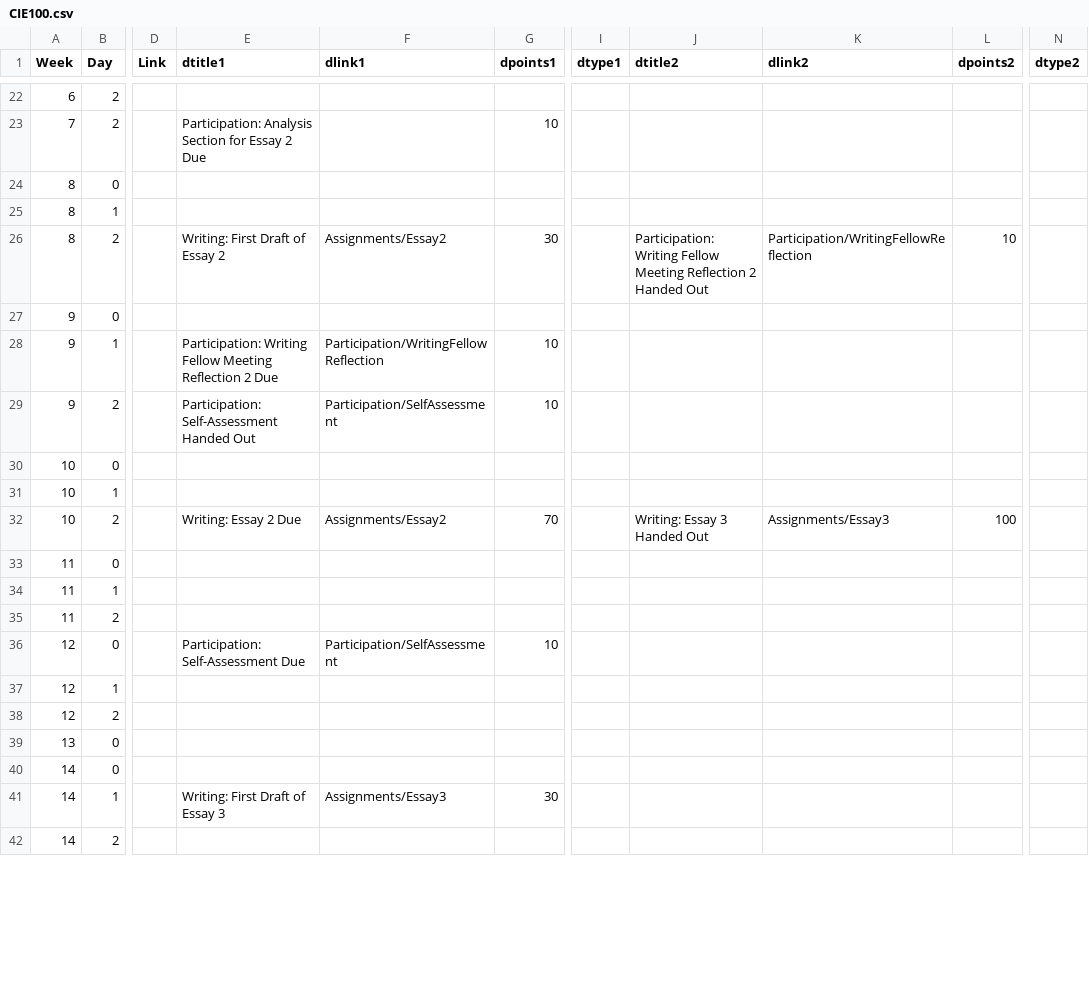
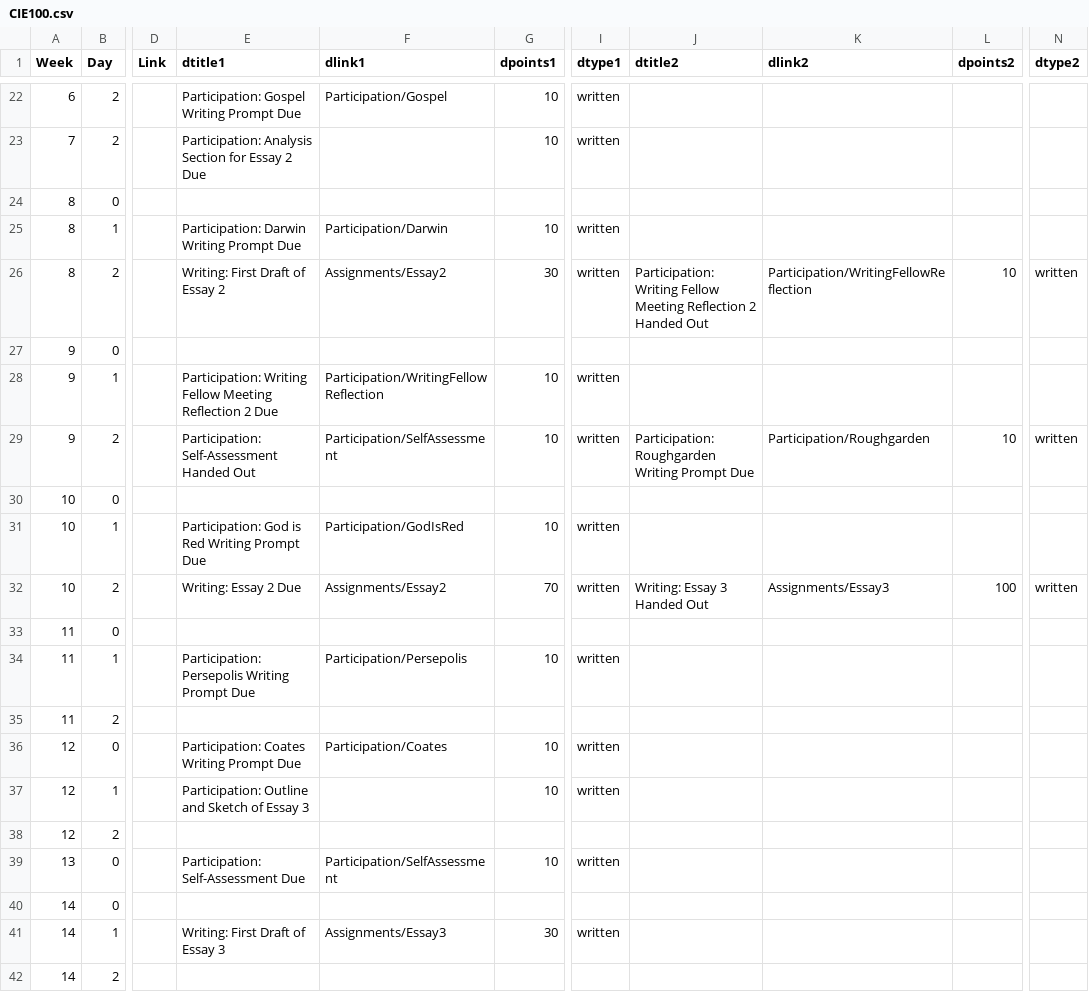
Before and after one commit to BillJr99/Ursinus-CIE100, a CSV file: _pages/CIE100.csv, drawn as a sheet; only a part is shown, gaps mark what is left out; the diff covers the shown part only; the diff names each change by its address in the sheet, - before the commit and + after, or states it on an @@ line.

Commit message:
Text writing prompts

```diff
--- a/_pages/CIE100.csv
+++ b/_pages/CIE100.csv
-E22 (dtitle1): (empty)
+E22 (dtitle1): Participation: Gospel Writing Prompt Due
-F22 (dlink1): (empty)
+F22 (dlink1): Participation/Gospel
-G22 (dpoints1): (empty)
+G22 (dpoints1): 10
-I22:I23 (dtype1): (empty)
+I22:I23 (dtype1): written
-E25 (dtitle1): (empty)
+E25 (dtitle1): Participation: Darwin Writing Prompt Due
-F25 (dlink1): (empty)
+F25 (dlink1): Participation/Darwin
-G25 (dpoints1): (empty)
+G25 (dpoints1): 10
-I25:I26 (dtype1): (empty)
+I25:I26 (dtype1): written
-N26 (dtype2): (empty)
+N26 (dtype2): written
-I28:I29 (dtype1): (empty)
+I28:I29 (dtype1): written
-J29 (dtitle2): (empty)
+J29 (dtitle2): Participation: Roughgarden Writing Prompt Due
-K29 (dlink2): (empty)
+K29 (dlink2): Participation/Roughgarden
-L29 (dpoints2): (empty)
+L29 (dpoints2): 10
-N29 (dtype2): (empty)
+N29 (dtype2): written
-E31 (dtitle1): (empty)
+E31 (dtitle1): Participation: God is Red Writing Prompt Due
-F31 (dlink1): (empty)
+F31 (dlink1): Participation/GodIsRed
-G31 (dpoints1): (empty)
+G31 (dpoints1): 10
-I31:I32 (dtype1): (empty)
+I31:I32 (dtype1): written
-N32 (dtype2): (empty)
+N32 (dtype2): written
-E34 (dtitle1): (empty)
+E34 (dtitle1): Participation: Persepolis Writing Prompt Due
-F34 (dlink1): (empty)
+F34 (dlink1): Participation/Persepolis
-G34 (dpoints1): (empty)
+G34 (dpoints1): 10
-I34 (dtype1): (empty)
+I34 (dtype1): written
-E36 (dtitle1): Participation: Self-Assessment Due
+E36 (dtitle1): Participation: Coates Writing Prompt Due
-F36 (dlink1): Participation/SelfAssessment
+F36 (dlink1): Participation/Coates
-I36:I37 (dtype1): (empty)
+I36:I37 (dtype1): written
-E37 (dtitle1): (empty)
+E37 (dtitle1): Participation: Outline and Sketch of Essay 3
-G37 (dpoints1): (empty)
+G37 (dpoints1): 10
-E39 (dtitle1): (empty)
+E39 (dtitle1): Participation: Self-Assessment Due
-F39 (dlink1): (empty)
+F39 (dlink1): Participation/SelfAssessment
-G39 (dpoints1): (empty)
+G39 (dpoints1): 10
-I39 (dtype1): (empty)
+I39 (dtype1): written
-I41 (dtype1): (empty)
+I41 (dtype1): written
```
Also changed, not shown: 41 edited cells elsewhere in this file, 12 other files.
